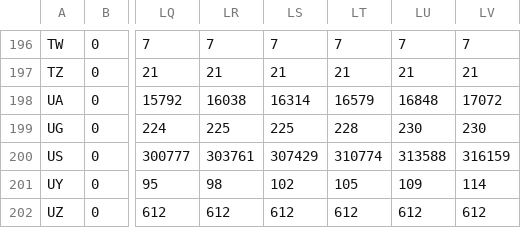
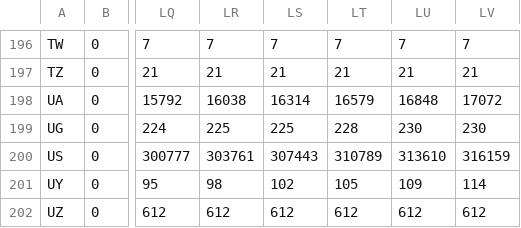
Before and after one commit to jjbeto/talkPy4JavaDevResources, a CSV file: johns_hopkins/time_series_covid19_deaths_global.csv, drawn as a sheet; only a part is shown, gaps mark what is left out; the diff names each change by its address in the sheet, - before the commit and + after, or states it on an @@ line.

```diff
--- a/johns_hopkins/time_series_covid19_deaths_global.csv
+++ b/johns_hopkins/time_series_covid19_deaths_global.csv
-LS200: 307429
+LS200: 307443
-LT200: 310774
+LT200: 310789
-LU200: 313588
+LU200: 313610
```
